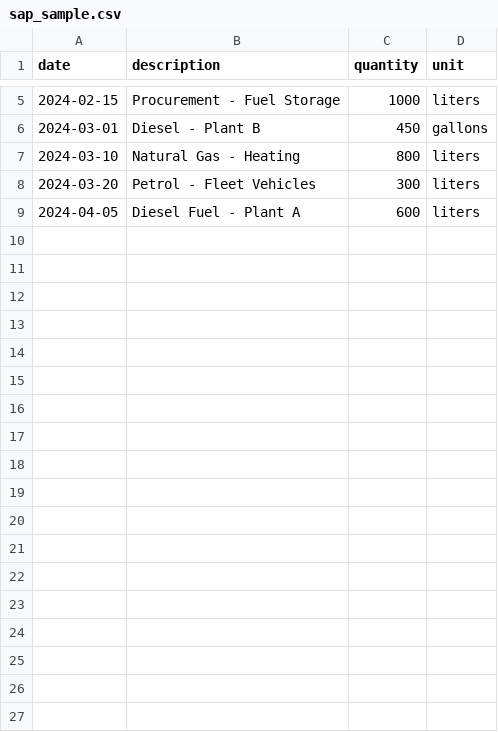
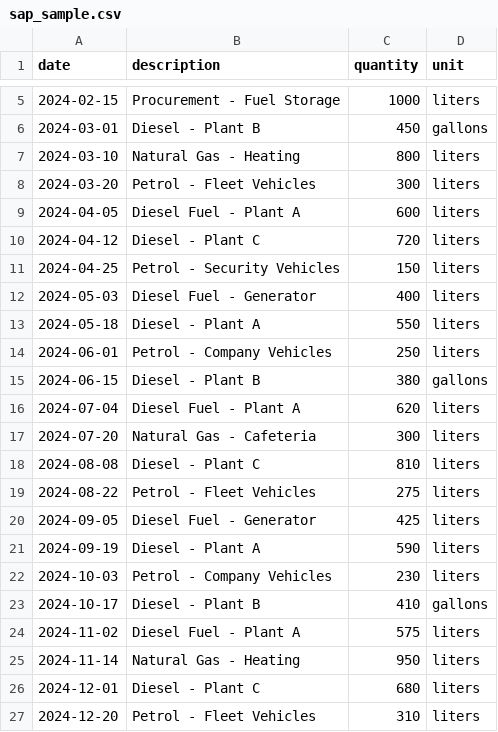
Before and after one commit to HarshaNayani/nexesg, a CSV file: backend/sample_data/sap_sample.csv, drawn as a sheet; only a part is shown, gaps mark what is left out; the diff names each change by its address in the sheet, - before the commit and + after, or states it on an @@ line.

```diff
--- a/backend/sample_data/sap_sample.csv
+++ b/backend/sample_data/sap_sample.csv
+row 10: 2024-04-12 | Diesel - Plant C | 720 | liters
+row 11: 2024-04-25 | Petrol - Security Vehicles | 150 | liters
+row 12: 2024-05-03 | Diesel Fuel - Generator | 400 | liters
+row 13: 2024-05-18 | Diesel - Plant A | 550 | liters
+row 14: 2024-06-01 | Petrol - Company Vehicles | 250 | liters
+row 15: 2024-06-15 | Diesel - Plant B | 380 | gallons
+row 16: 2024-07-04 | Diesel Fuel - Plant A | 620 | liters
+row 17: 2024-07-20 | Natural Gas - Cafeteria | 300 | liters
+row 18: 2024-08-08 | Diesel - Plant C | 810 | liters
+row 19: 2024-08-22 | Petrol - Fleet Vehicles | 275 | liters
+row 20: 2024-09-05 | Diesel Fuel - Generator | 425 | liters
+row 21: 2024-09-19 | Diesel - Plant A | 590 | liters
+row 22: 2024-10-03 | Petrol - Company Vehicles | 230 | liters
+row 23: 2024-10-17 | Diesel - Plant B | 410 | gallons
+row 24: 2024-11-02 | Diesel Fuel - Plant A | 575 | liters
+row 25: 2024-11-14 | Natural Gas - Heating | 950 | liters
+row 26: 2024-12-01 | Diesel - Plant C | 680 | liters
+row 27: 2024-12-20 | Petrol - Fleet Vehicles | 310 | liters
```
Also changed, not shown: backend/sample_data/travel_sample.csv, backend/sample_data/utility_sample.csv, 1 other file.
